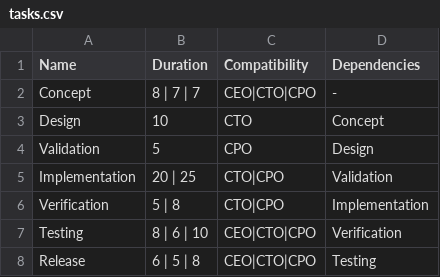
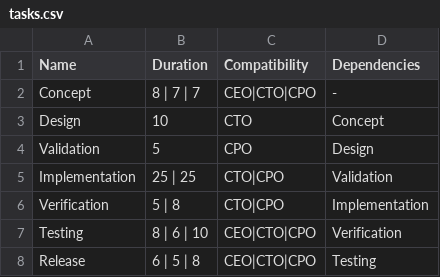
Before and after one commit to DigitalRodri/TFG, a CSV file: Concept-0/tasks.csv, drawn as a sheet.

```diff
--- a/Concept-0/tasks.csv
+++ b/Concept-0/tasks.csv
@@ -4,3 +4,3 @@ Design,10,CTO,Concept
 Validation,5,CPO,Design
-Implementation,20 | 25,CTO|CPO,Validation
+Implementation,25 | 25,CTO|CPO,Validation
 Verification,5 | 8,CTO|CPO,Implementation
```
Also changed, not shown: Concept-0/BSSolution.csv, Concept-0/DFSSolution.csv, 18 other files.
